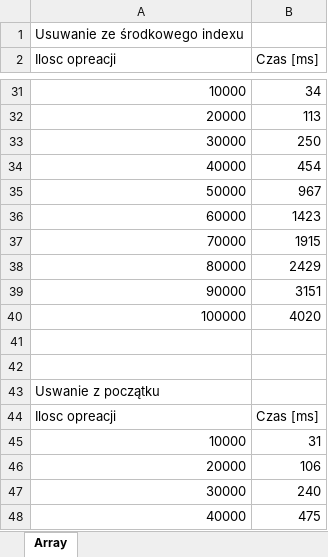
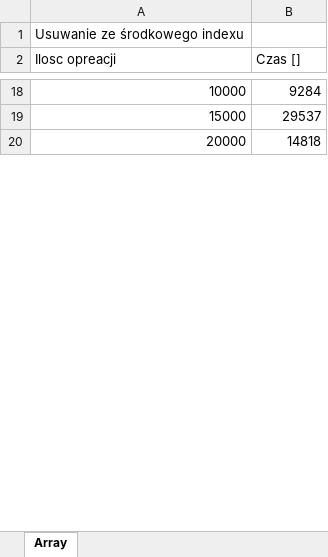
Before and after one commit to szachnowicz/Sdizo_excell, an Excel workbook: Array.xlsx, sheet Array, drawn as a sheet; only a part is shown, gaps mark what is left out; values as stored, in another font and other column widths than the file's, no borders; removed rows and columns are numbered as before the commit, all else as after; the diff covers the shown part only; the diff names each change by its address in the sheet, - before the commit and + after, or states it on an @@ line.

```diff
--- a/Array.xlsx (sheet Array)
+++ b/Array.xlsx (sheet Array)
-B2: Czas [ms]
+B2: Czas []
-B18 (Czas []): 34
+B18 (Czas []): 9284
-row 32: 20000 | 113
-row 33: 30000 | 250
-row 34: 40000 | 454
-row 35: 50000 | 967
-row 36: 60000 | 1423
-row 37: 70000 | 1915
-row 38: 80000 | 2429
-row 39: 90000 | 3151
-row 40: 100000 | 4020
-row 19: (empty)
+row 19: 15000 | 29537
-row 42: (empty)
-row 43: Uswanie z początku
-row 44: Ilosc opreacji | Czas [ms]
-row 45: 10000 | 31
-B20 (Czas []): 106
+B20 (Czas []): 14818
-row 47: 30000 | 240
-row 48: 40000 | 475
```
Also changed, not shown: 6 added rows, 47 removed rows and 15 edited cells elsewhere in this sheet, Kopiec Binarny.xlsx, List.xlsx, 19 other files.
